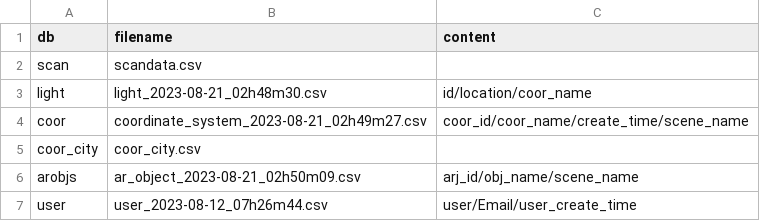
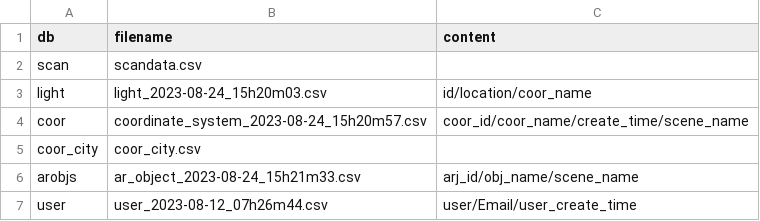
Before and after one commit to henrylin642/DaDaoCheng, a CSV file: data/df_file.csv, drawn as a sheet.

Commit message:
Update df_file.csv

```diff
--- a/data/df_file.csv
+++ b/data/df_file.csv
@@ -2,6 +2,6 @@ db,filename,content
 scan,scandata.csv,
-light,light_2023-08-21_02h48m30.csv,id/location/coor_name
-coor,coordinate_system_2023-08-21_02h49m27.csv,coor_id/coor_name/create_time/scene_name
+light,light_2023-08-24_15h20m03.csv,id/location/coor_name
+coor,coordinate_system_2023-08-24_15h20m57.csv,coor_id/coor_name/create_time/scene_name
 coor_city,coor_city.csv,
-arobjs,ar_object_2023-08-21_02h50m09.csv,arj_id/obj_name/scene_name
+arobjs,ar_object_2023-08-24_15h21m33.csv,arj_id/obj_name/scene_name
 user,user_2023-08-12_07h26m44.csv,user/Email/user_create_time
```
